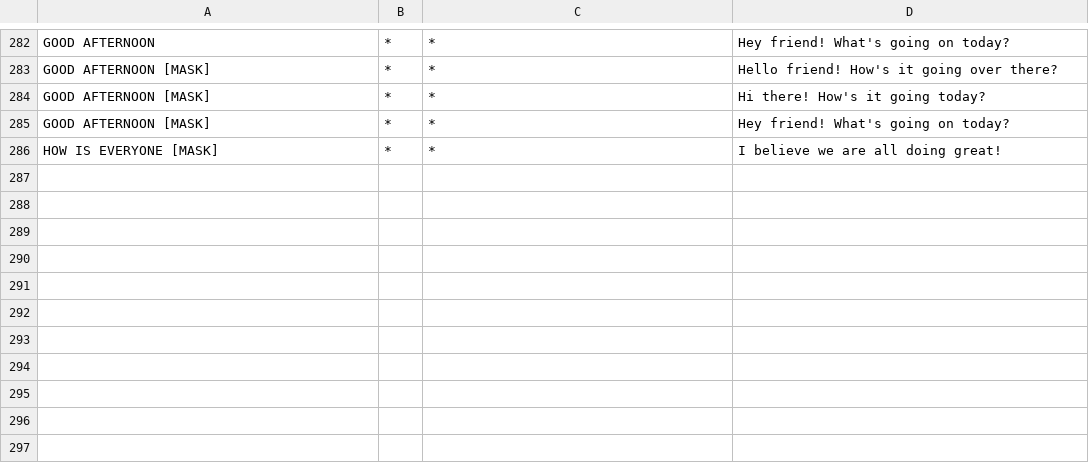
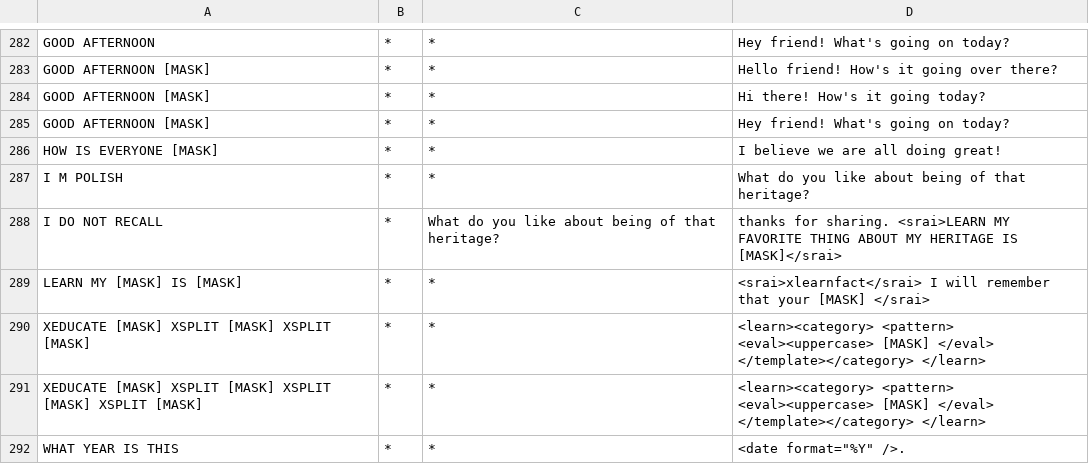
Before and after one commit to roholazandie/retrieval_based_chatbot, a CSV file: data/subset_AIML_QAdataset.csv, drawn as a sheet; only a part is shown, gaps mark what is left out.

Commit message:
Creating new dataset that is cleaner. Having trouble using the bigger datasets to create embeddings, must be bad data somewhere in the files.

```diff
--- a/data/subset_AIML_QAdataset.csv
+++ b/data/subset_AIML_QAdataset.csv
@@ -286 +286,7 @@
 "HOW IS EVERYONE [MASK]","*","*","I believe we are all doing great!"
+"I M POLISH","*","*","What do you like about being of that heritage?"
+"I DO NOT RECALL","*","What do you like about being of that heritage?","thanks for sharing. <srai>LEARN MY FAVORITE THING ABOUT MY HERITAGE IS [MASK]</srai>"
+"LEARN MY [MASK] IS [MASK]","*","*","<srai>xlearnfact</srai> I will remember that your [MASK] </srai>"
+"XEDUCATE [MASK] XSPLIT [MASK] XSPLIT [MASK]","*","*","<learn><category> <pattern> <eval><uppercase> [MASK] </eval> </template></category> </learn>"
+"XEDUCATE [MASK] XSPLIT [MASK] XSPLIT [MASK] XSPLIT [MASK]","*","*","<learn><category> <pattern> <eval><uppercase> [MASK] </eval> </template></category> </learn>"
+"WHAT YEAR IS THIS","*","*","<date format=""%Y"" />."
```
Also changed, not shown: 3 other files.
